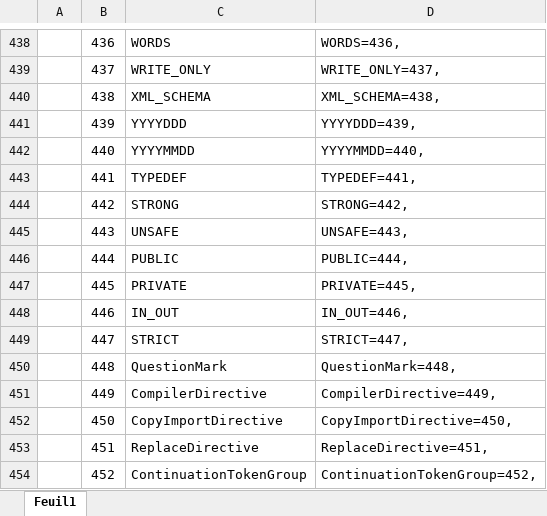
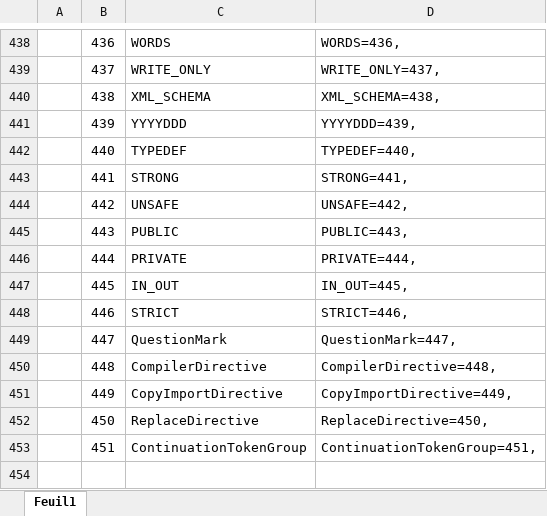
Before and after one commit to TypeCobolTeam/TypeCobol, an Excel workbook: TypeCobol.Grammar/Grammars/Cobol/TokenTypes.xlsx, sheet Feuil1, drawn as a sheet; only a part is shown, gaps mark what is left out; values as stored, in another font and other column widths than the file's, no borders; conditional formats not drawn; the diff names each change by its address in the sheet, - before the commit and + after, or states it on an @@ line.

Commit message:
#578, remove YYYYMMDD Token, add predicate

```diff
--- a/TypeCobol.Grammar/Grammars/Cobol/TokenTypes.xlsx (sheet Feuil1)
+++ b/TypeCobol.Grammar/Grammars/Cobol/TokenTypes.xlsx (sheet Feuil1)
-C442: YYYYMMDD
+C442: TYPEDEF
-D442: YYYYMMDD=440,
+D442: TYPEDEF=440,
-C443: TYPEDEF
+C443: STRONG
-D443: TYPEDEF=441,
+D443: STRONG=441,
-C444: STRONG
+C444: UNSAFE
-D444: STRONG=442,
+D444: UNSAFE=442,
-C445: UNSAFE
+C445: PUBLIC
-D445: UNSAFE=443,
+D445: PUBLIC=443,
-C446: PUBLIC
+C446: PRIVATE
-D446: PUBLIC=444,
+D446: PRIVATE=444,
-C447: PRIVATE
+C447: IN_OUT
-D447: PRIVATE=445,
+D447: IN_OUT=445,
-C448: IN_OUT
+C448: STRICT
-D448: IN_OUT=446,
+D448: STRICT=446,
-C449: STRICT
+C449: QuestionMark
-D449: STRICT=447,
+D449: QuestionMark=447,
-C450: QuestionMark
+C450: CompilerDirective
-D450: QuestionMark=448,
+D450: CompilerDirective=448,
-C451: CompilerDirective
+C451: CopyImportDirective
-D451: CompilerDirective=449,
+D451: CopyImportDirective=449,
-C452: CopyImportDirective
+C452: ReplaceDirective
-D452: CopyImportDirective=450,
+D452: ReplaceDirective=450,
-C453: ReplaceDirective
+C453: ContinuationTokenGroup
-D453: ReplaceDirective=451,
+D453: ContinuationTokenGroup=451,
-row 454:  | 452 | ContinuationTokenGroup | ContinuationTokenGroup=452,
```
Also changed, not shown: 4 other files.
